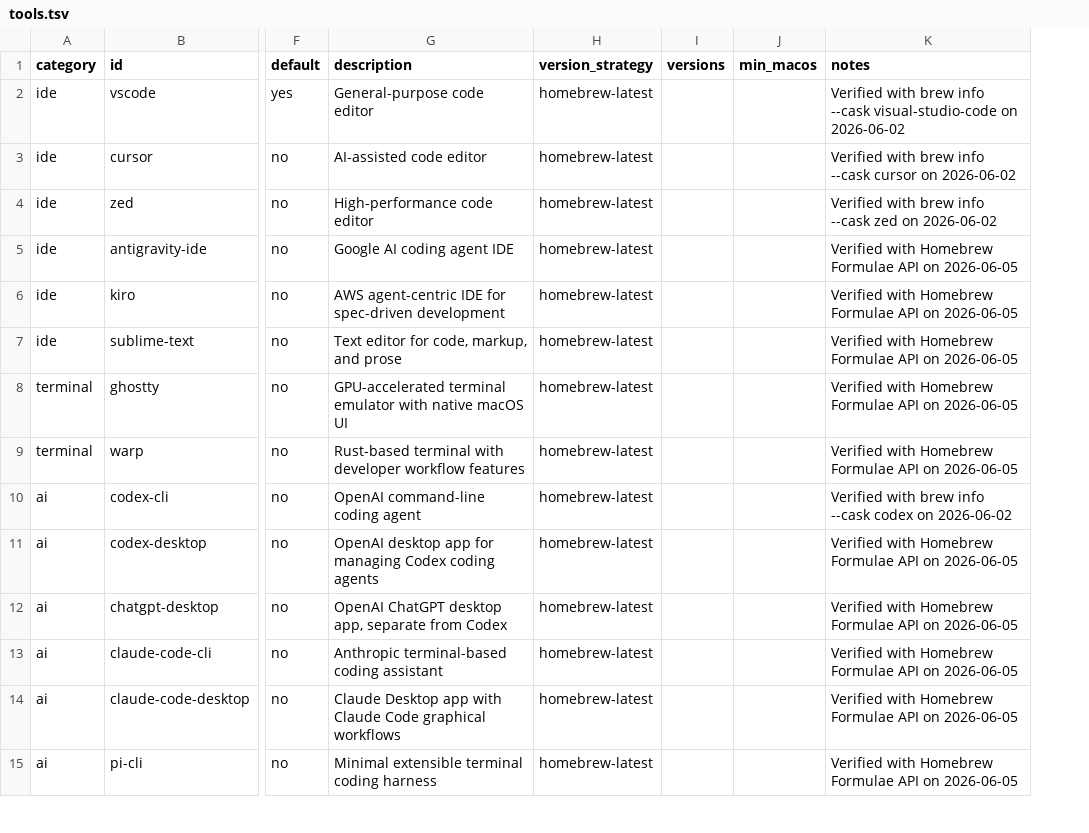
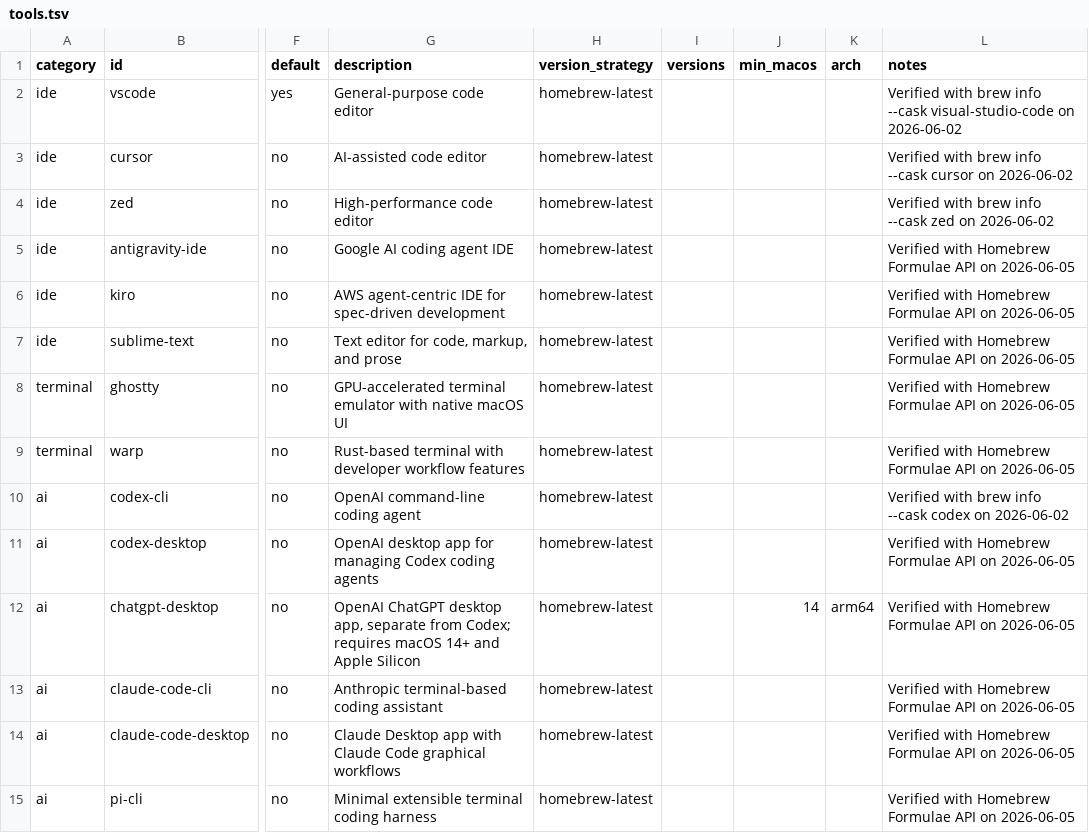
Before and after one commit to vnedyalk0v/rig, a TSV file: catalog/tools.tsv, drawn as a sheet; only a part is shown, gaps mark what is left out; the diff names each change by its address in the sheet, - before the commit and + after, or states it on an @@ line.

Commit message:
fix: gate tools by architecture (#32)

```diff
--- a/catalog/tools.tsv
+++ b/catalog/tools.tsv
+column K (arch), row 12: arm64
-G12 (description): …separate from Codex
+G12 (description): …separate from Codex; requires macOS 14+ and Apple Silicon
-J12 (min_macos): (empty)
+J12 (min_macos): 14
```
Also changed, not shown: 6 other files.
